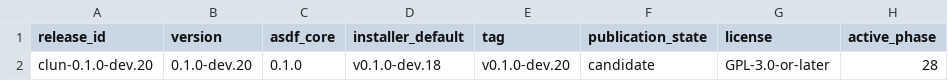
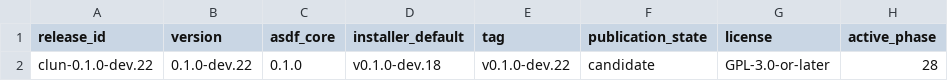
Before and after one commit to theesfeld/clun, a TSV file: compat/release.tsv, drawn as a sheet; only a part is shown; the diff names each change by its address in the sheet, - before the commit and + after, or states it on an @@ line.

Commit message:
merge: origin/master; reslot Phase 28 to 0.1.0-dev.22
Absorb Phase 37 m2 (#96 / 0.1.0-dev.21 on master). Reallocate the Phase 28
transport candidate to 0.1.0-dev.22 (dev.20 unused/unpublished). Keep
runtime.web-standard-apis and package-manager.npm Partial.

Refs: #2

```diff
--- a/compat/release.tsv
+++ b/compat/release.tsv
-A2 (release_id): clun-0.1.0-dev.20
+A2 (release_id): clun-0.1.0-dev.22
-B2 (version): 0.1.0-dev.20
+B2 (version): 0.1.0-dev.22
-E2 (tag): v0.1.0-dev.20
+E2 (tag): v0.1.0-dev.22
```
Also changed, not shown: 7 other files.
